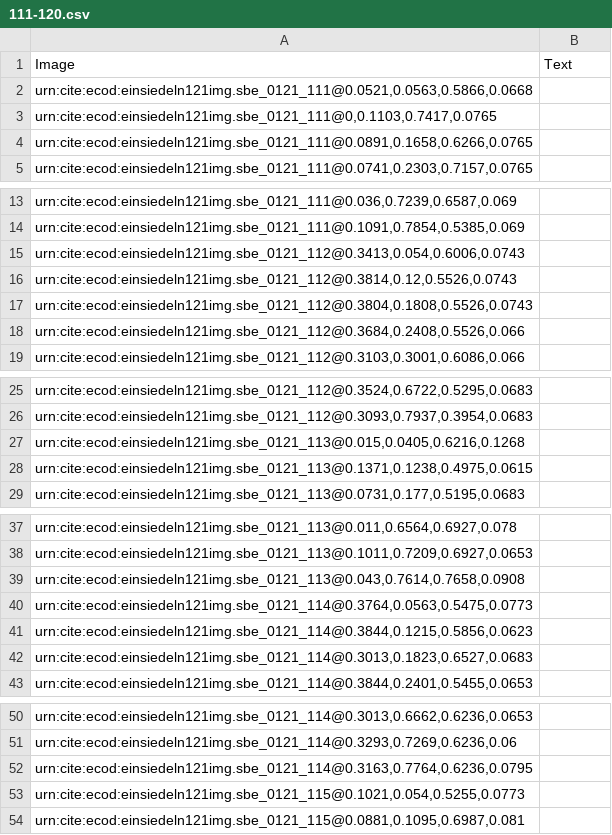
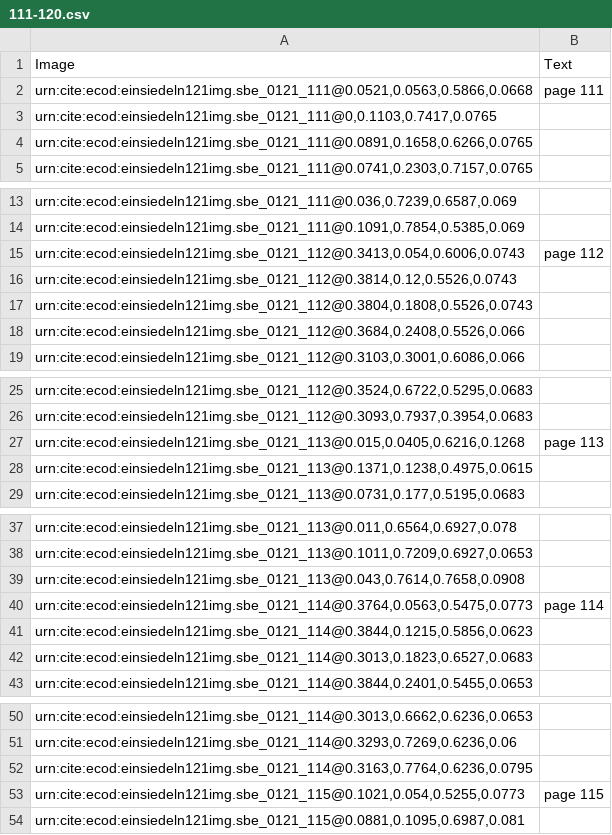
Before and after one commit to HCMID/chant, a CSV file: indices/111-120.csv, drawn as a sheet; only a part is shown, gaps mark what is left out; the diff covers the shown part only.

Commit message:
Update 111-120.csv

```diff
--- a/indices/111-120.csv
+++ b/indices/111-120.csv
@@ -1,3 +1,3 @@
 Image, Text
-"urn:cite:ecod:einsiedeln121img.sbe_0121_111@0.0521,0.0563,0.5866,0.0668",
+"urn:cite:ecod:einsiedeln121img.sbe_0121_111@0.0521,0.0563,0.5866,0.0668", "page 111"
 "urn:cite:ecod:einsiedeln121img.sbe_0121_111@0,0.1103,0.7417,0.0765",
@@ -14,3 +14,3 @@ Image, Text
 "urn:cite:ecod:einsiedeln121img.sbe_0121_111@0.1091,0.7854,0.5385,0.069",
-"urn:cite:ecod:einsiedeln121img.sbe_0121_112@0.3413,0.054,0.6006,0.0743",
+"urn:cite:ecod:einsiedeln121img.sbe_0121_112@0.3413,0.054,0.6006,0.0743", "page 112"
 "urn:cite:ecod:einsiedeln121img.sbe_0121_112@0.3814,0.12,0.5526,0.0743",
@@ -26,3 +26,3 @@ Image, Text
 "urn:cite:ecod:einsiedeln121img.sbe_0121_112@0.3093,0.7937,0.3954,0.0683",
-"urn:cite:ecod:einsiedeln121img.sbe_0121_113@0.015,0.0405,0.6216,0.1268",
+"urn:cite:ecod:einsiedeln121img.sbe_0121_113@0.015,0.0405,0.6216,0.1268", "page 113"
 "urn:cite:ecod:einsiedeln121img.sbe_0121_113@0.1371,0.1238,0.4975,0.0615",
@@ -39,3 +39,3 @@ Image, Text
 "urn:cite:ecod:einsiedeln121img.sbe_0121_113@0.043,0.7614,0.7658,0.0908",
-"urn:cite:ecod:einsiedeln121img.sbe_0121_114@0.3764,0.0563,0.5475,0.0773",
+"urn:cite:ecod:einsiedeln121img.sbe_0121_114@0.3764,0.0563,0.5475,0.0773", "page 114"
 "urn:cite:ecod:einsiedeln121img.sbe_0121_114@0.3844,0.1215,0.5856,0.0623",
@@ -52,3 +52,3 @@ Image, Text
 "urn:cite:ecod:einsiedeln121img.sbe_0121_114@0.3163,0.7764,0.6236,0.0795",
-"urn:cite:ecod:einsiedeln121img.sbe_0121_115@0.1021,0.054,0.5255,0.0773",
+"urn:cite:ecod:einsiedeln121img.sbe_0121_115@0.1021,0.054,0.5255,0.0773", "page 115"
 "urn:cite:ecod:einsiedeln121img.sbe_0121_115@0.0881,0.1095,0.6987,0.081",
```
Also changed, not shown: 5 edited cells elsewhere in this file.
